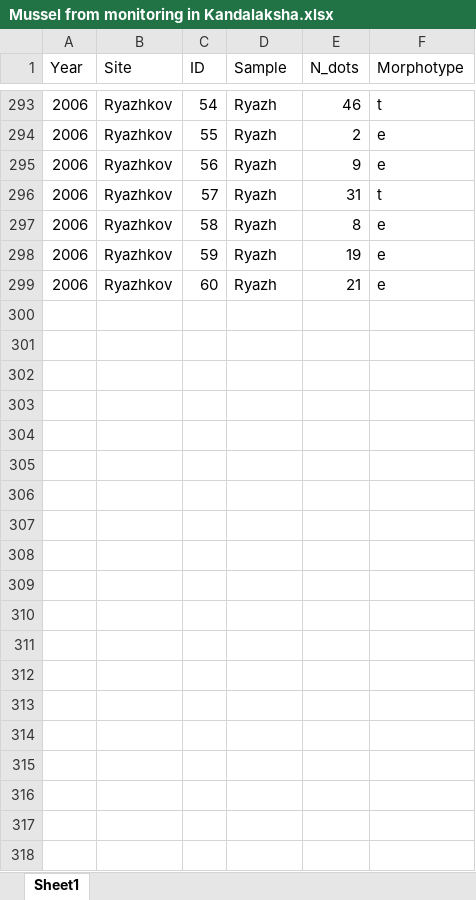
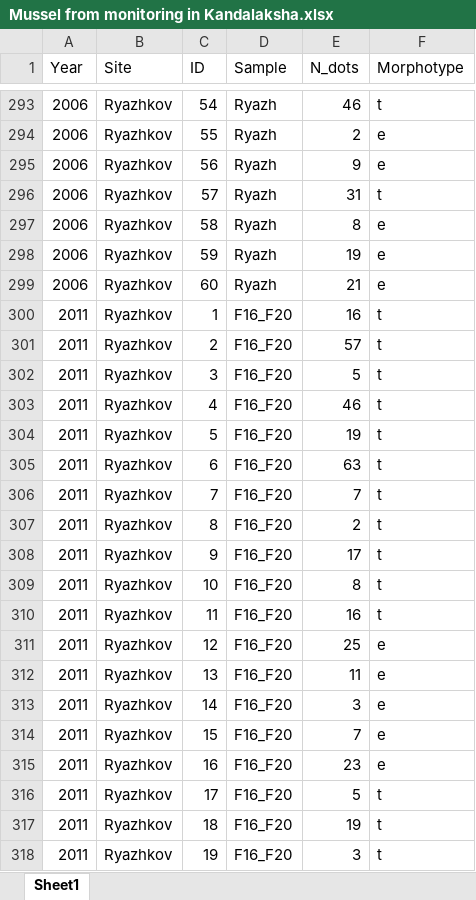
Before and after one commit to polydora/Articles_in_progress, an Excel workbook: Mussel dots/Mussel from monitoring in Kandalaksha.xlsx, sheet Sheet1, drawn as a sheet; only a part is shown, gaps mark what is left out; values as stored, in another font and other column widths than the file's, no borders; the diff covers the shown part only; the diff names each change by its address in the sheet, - before the commit and + after, or states it on an @@ line.

```diff
--- a/Mussel dots/Mussel from monitoring in Kandalaksha.xlsx (sheet Sheet1)
+++ b/Mussel dots/Mussel from monitoring in Kandalaksha.xlsx (sheet Sheet1)
+row 300: 2011 | Ryazhkov | 1 | F16_F20 | 16 | t
+row 301: 2011 | Ryazhkov | 2 | F16_F20 | 57 | t
+row 302: 2011 | Ryazhkov | 3 | F16_F20 | 5 | t
+row 303: 2011 | Ryazhkov | 4 | F16_F20 | 46 | t
+row 304: 2011 | Ryazhkov | 5 | F16_F20 | 19 | t
+row 305: 2011 | Ryazhkov | 6 | F16_F20 | 63 | t
+row 306: 2011 | Ryazhkov | 7 | F16_F20 | 7 | t
+row 307: 2011 | Ryazhkov | 8 | F16_F20 | 2 | t
+row 308: 2011 | Ryazhkov | 9 | F16_F20 | 17 | t
+row 309: 2011 | Ryazhkov | 10 | F16_F20 | 8 | t
+row 310: 2011 | Ryazhkov | 11 | F16_F20 | 16 | t
+row 311: 2011 | Ryazhkov | 12 | F16_F20 | 25 | e
+row 312: 2011 | Ryazhkov | 13 | F16_F20 | 11 | e
+row 313: 2011 | Ryazhkov | 14 | F16_F20 | 3 | e
+row 314: 2011 | Ryazhkov | 15 | F16_F20 | 7 | e
+row 315: 2011 | Ryazhkov | 16 | F16_F20 | 23 | e
+row 316: 2011 | Ryazhkov | 17 | F16_F20 | 5 | t
+row 317: 2011 | Ryazhkov | 18 | F16_F20 | 19 | t
+row 318: 2011 | Ryazhkov | 19 | F16_F20 | 3 | t
```
Also changed, not shown: 171 added rows elsewhere in this sheet, 24 other files.
